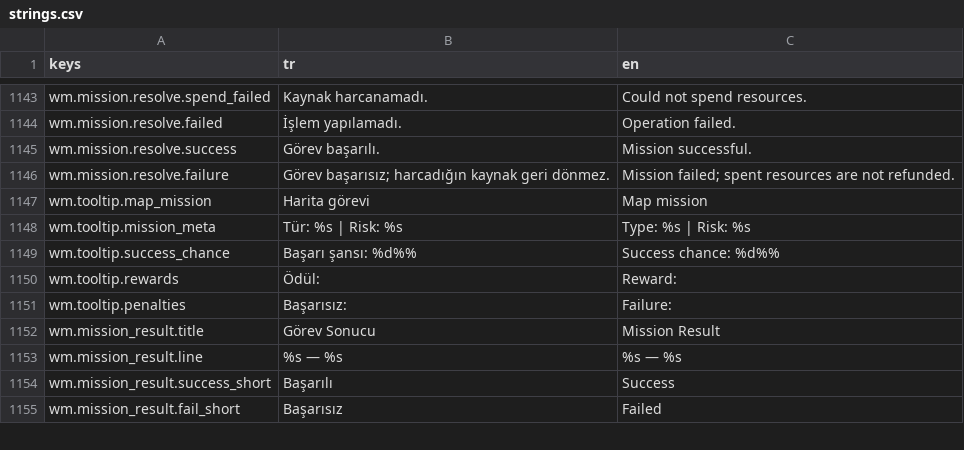
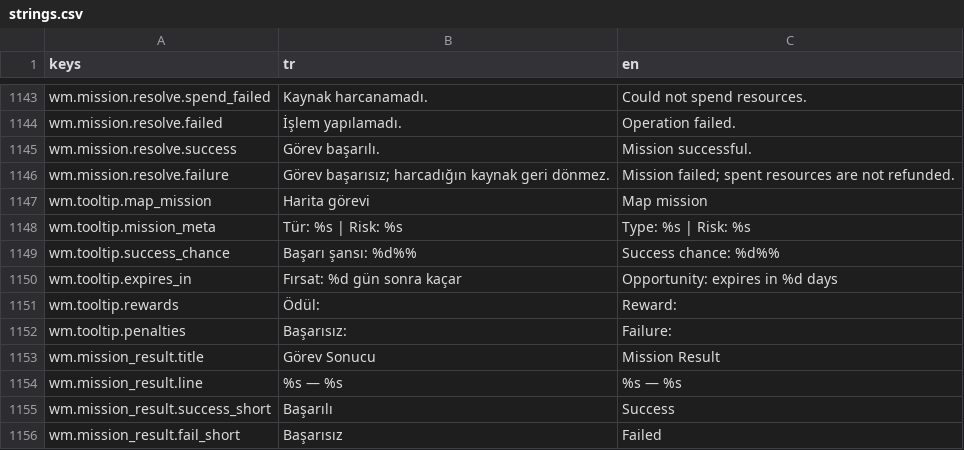
Before and after one commit to Darealgue/otto-man, a CSV file: otto-man/localization/strings.csv, drawn as a sheet; only a part is shown, gaps mark what is left out; the diff names each change by its address in the sheet, - before the commit and + after, or states it on an @@ line.

```diff
--- a/otto-man/localization/strings.csv
+++ b/otto-man/localization/strings.csv
+row 1150: wm.tooltip.expires_in | Fırsat: %d gün sonra kaçar | Opportunity: expires in %d days
```
Also changed, not shown: 6 other files.
